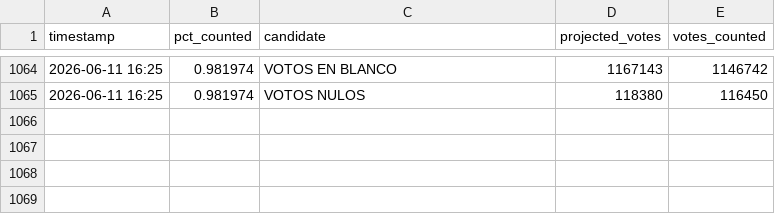
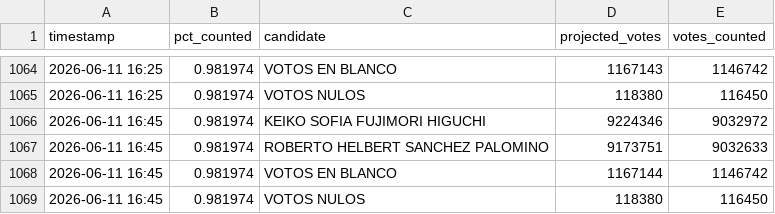
Before and after one commit to ikusij/segunda-vuelta, a CSV file: timeseries.csv, drawn as a sheet; only a part is shown, gaps mark what is left out; the diff names each change by its address in the sheet, - before the commit and + after, or states it on an @@ line.

Commit message:
Automated commit

```diff
--- a/timeseries.csv
+++ b/timeseries.csv
+row 1066: 2026-06-11 16:45 | 0.981974 | KEIKO SOFIA FUJIMORI HIGUCHI | 9224346 | 9032972
+row 1067: 2026-06-11 16:45 | 0.981974 | ROBERTO HELBERT SANCHEZ PALOMINO | 9173751 | 9032633
+row 1068: 2026-06-11 16:45 | 0.981974 | VOTOS EN BLANCO | 1167144 | 1146742
+row 1069: 2026-06-11 16:45 | 0.981974 | VOTOS NULOS | 118380 | 116450
```
